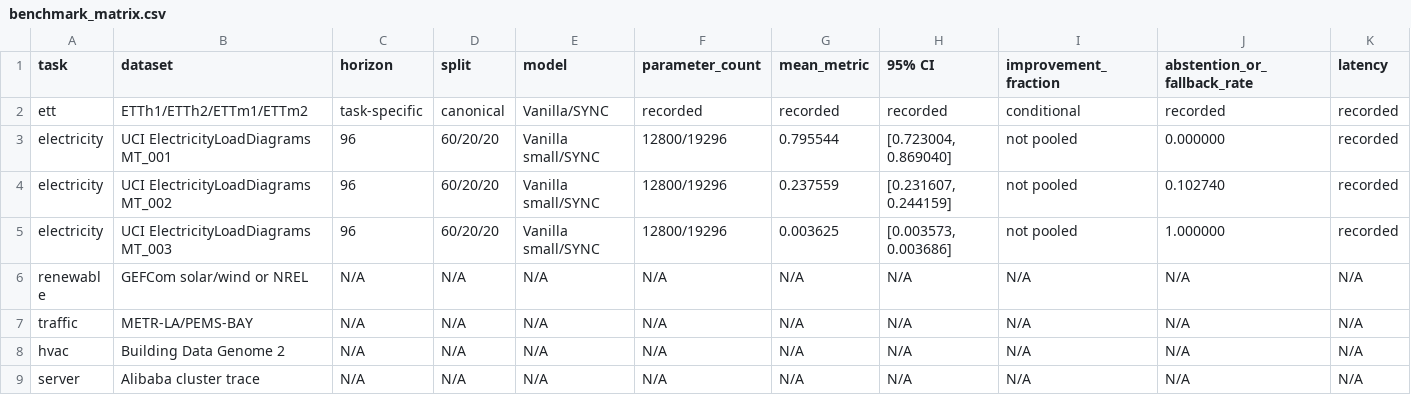
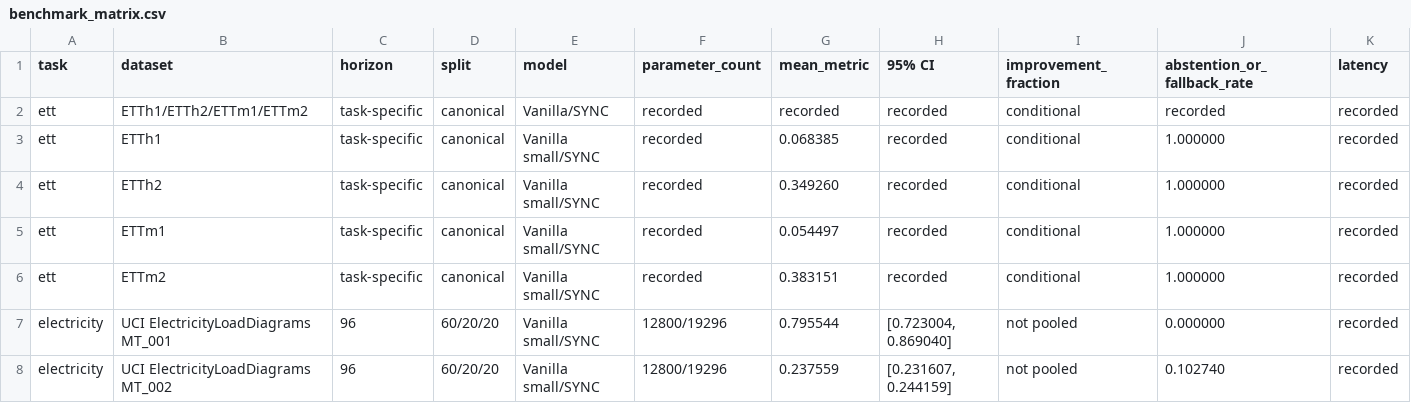
Before and after one commit to Unjuno/sync-transformer, a CSV file: outputs/benchmark_matrix.csv, drawn as a sheet; only a part is shown; the shorter side is filled out with more unchanged rows; rows hold the shown columns only; the diff names each change by its address in the sheet, - before the commit and + after, or states it on an @@ line.

Commit message:
Add per-dataset ETT matrix rows

```diff
--- a/outputs/benchmark_matrix.csv
+++ b/outputs/benchmark_matrix.csv
+row 3: ett | ETTh1 | task-specific | canonical | Vanilla small/SYNC | recorded | 0.068385 | recorded | conditional | 1.000000 | recorded
+row 4: ett | ETTh2 | task-specific | canonical | Vanilla small/SYNC | recorded | 0.349260 | recorded | conditional | 1.000000 | recorded
+row 5: ett | ETTm1 | task-specific | canonical | Vanilla small/SYNC | recorded | 0.054497 | recorded | conditional | 1.000000 | recorded
+row 6: ett | ETTm2 | task-specific | canonical | Vanilla small/SYNC | recorded | 0.383151 | recorded | conditional | 1.000000 | recorded
```
Also changed, not shown: 1 other file.
